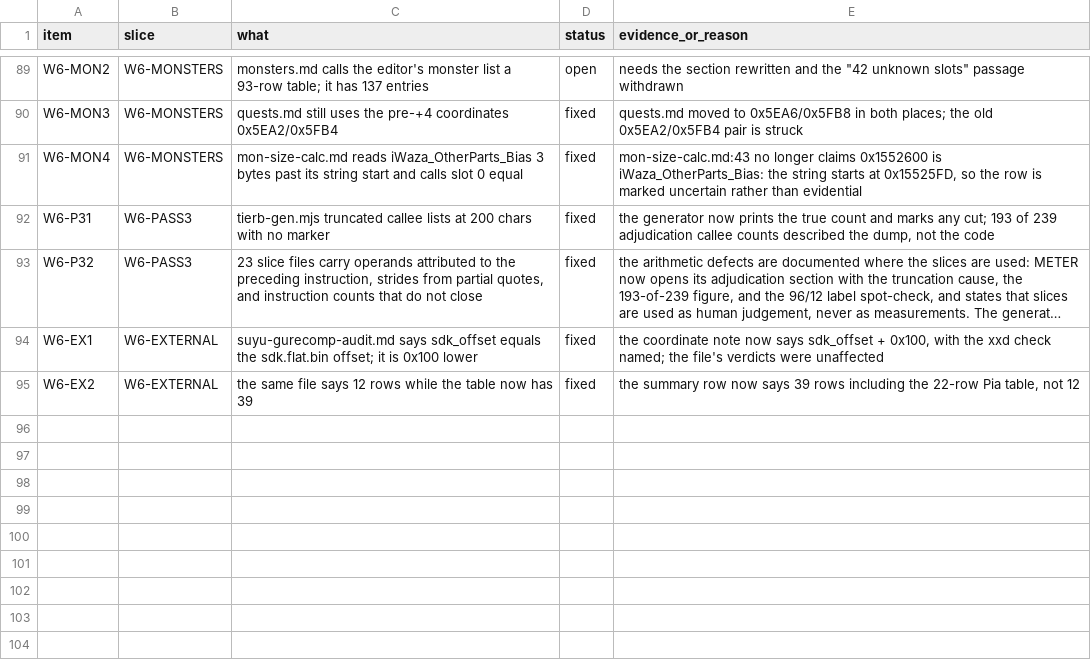
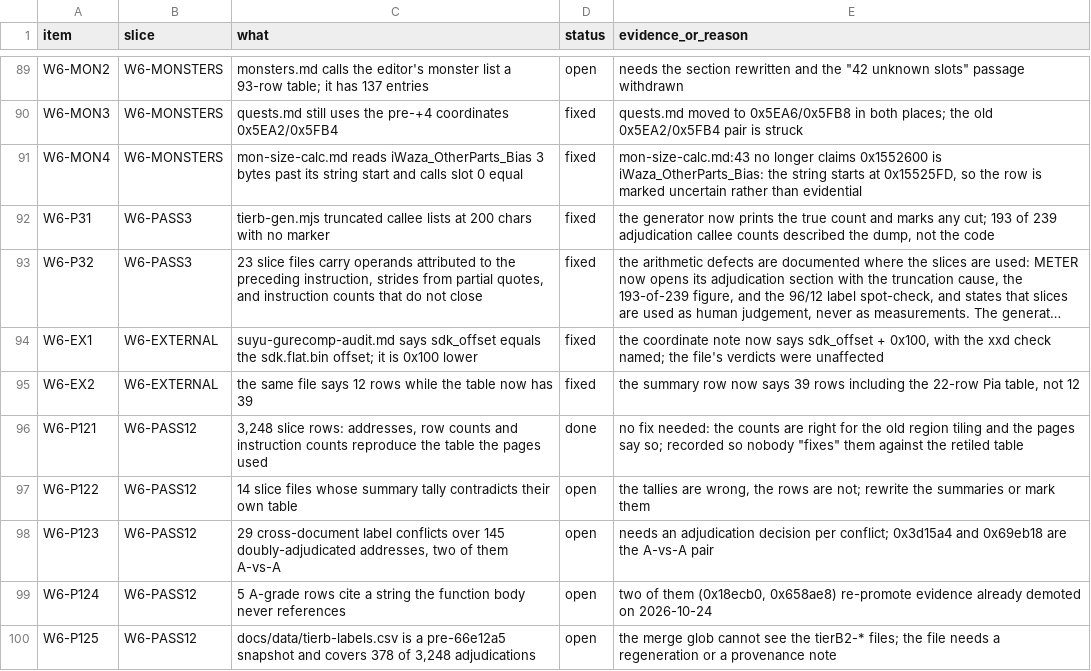
Before and after one commit to Twelve-eight/MHGU, a TSV file: docs/analysis/audit/LINK-STATUS.tsv, drawn as a sheet; only a part is shown, gaps mark what is left out; long unchanged cells end in …; the diff names each change by its address in the sheet, - before the commit and + after, or states it on an @@ line.

Commit message:
The last two sweeps' findings are on the ledger. The pass-1 and pass-2 slices hold 3,248 rows whose addresses, row counts and instruction counts all reproduce against the table the pages used, which is the old region tiling; that is recorded as a no-op so a later reader does not 'fix' correct numbers against the retiled table. What is wrong in those files is their own summary tallies, 29 cross-document label conflicts, and five A-grade rows whose cited string the function body never references. The tierb-labels CSV turns out to be a snapshot from before the October demotions and to cover a ninth of the adjudications; that is now stated rather than assumed

```diff
--- a/docs/analysis/audit/LINK-STATUS.tsv
+++ b/docs/analysis/audit/LINK-STATUS.tsv
+row 96: W6-P121 | W6-PASS12 | 3,248 slice rows: addresses, row counts and instruction counts reproduce the table the pages used | done | no fix needed: the counts are right for the old region tiling and the pages say so; recorded so nobody "fixes" them against the retiled table
+row 97: W6-P122 | W6-PASS12 | 14 slice files whose summary tally contradicts their own table | open | the tallies are wrong, the rows are not; rewrite the summaries or mark them
+row 98: W6-P123 | W6-PASS12 | 29 cross-document label conflicts over 145 doubly-adjudicated addresses, two of them A-vs-A | open | needs an adjudication decision per conflict; 0x3d15a4 and 0x69eb18 are the A-vs-A pair
+row 99: W6-P124 | W6-PASS12 | 5 A-grade rows cite a string the function body never references | open | two of them (0x18ecb0, 0x658ae8) re-promote evidence already demoted on 2026-10-24
+row 100: W6-P125 | W6-PASS12 | docs/data/tierb-labels.csv is a pre-66e12a5 snapshot and covers 378 of 3,248 adjudications | open | the merge glob cannot see the tierB2-* files; the file needs a regeneration or a provenance note
```
Also changed, not shown: 3 other files.
